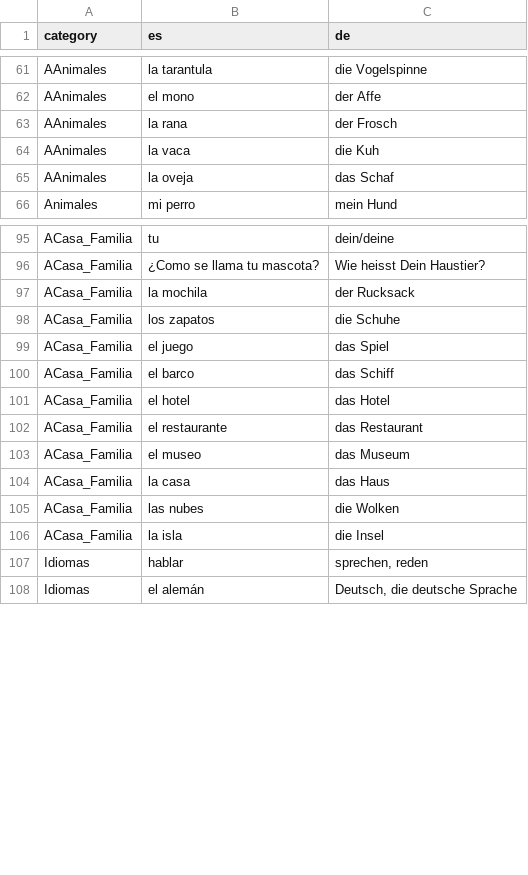
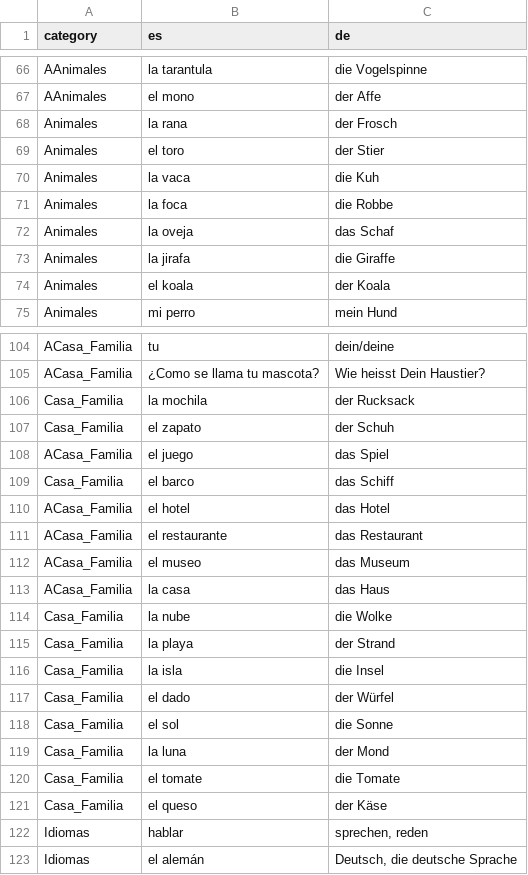
Before and after one commit to adriemel/tap-to-vocab, a TSV file: data/words.tsv, drawn as a sheet; only a part is shown, gaps mark what is left out; the diff covers the shown part only.

Commit message:
Update words.tsv

```diff
--- a/data/words.tsv
+++ b/data/words.tsv
@@ -62,5 +67,9 @@ AAnimales	la tarantula	die Vogelspinne
 AAnimales	el mono	der Affe
-AAnimales	la rana	der Frosch
-AAnimales	la vaca	die Kuh
-AAnimales	la oveja	das Schaf
+Animales	la rana	der Frosch
+Animales	el toro	der Stier
+Animales	la vaca	die Kuh
+Animales	la foca	die Robbe
+Animales	la oveja	das Schaf
+Animales	la jirafa	die Giraffe
+Animales	el koala	der Koala
 Animales	mi perro	mein Hund
@@ -96,6 +105,6 @@ ACasa_Familia	tu	dein/deine
 ACasa_Familia	¿Como se llama tu mascota?	Wie heisst Dein Haustier?
-ACasa_Familia	la mochila	der Rucksack
-ACasa_Familia	los zapatos	die Schuhe
+Casa_Familia	la mochila	der Rucksack
+Casa_Familia	el zapato	der Schuh
 ACasa_Familia	el juego	das Spiel
-ACasa_Familia	el barco	das Schiff
+Casa_Familia	el barco	das Schiff
 ACasa_Familia	el hotel	das Hotel
@@ -104,4 +113,10 @@ ACasa_Familia	el museo	das Museum
 ACasa_Familia	la casa	das Haus
-ACasa_Familia	las nubes	die Wolken
-ACasa_Familia	la isla	die Insel
+Casa_Familia	la nube	die Wolke
+Casa_Familia	la playa	der Strand
+Casa_Familia	la isla	die Insel
+Casa_Familia	el dado	der Würfel
+Casa_Familia	el sol	die Sonne
+Casa_Familia	la luna	der Mond
+Casa_Familia	el tomate	die Tomate
+Casa_Familia	el queso	der Käse
 Idiomas	hablar	sprechen, reden
```
Also changed, not shown: 5 added rows and 4 edited cells elsewhere in this file.
